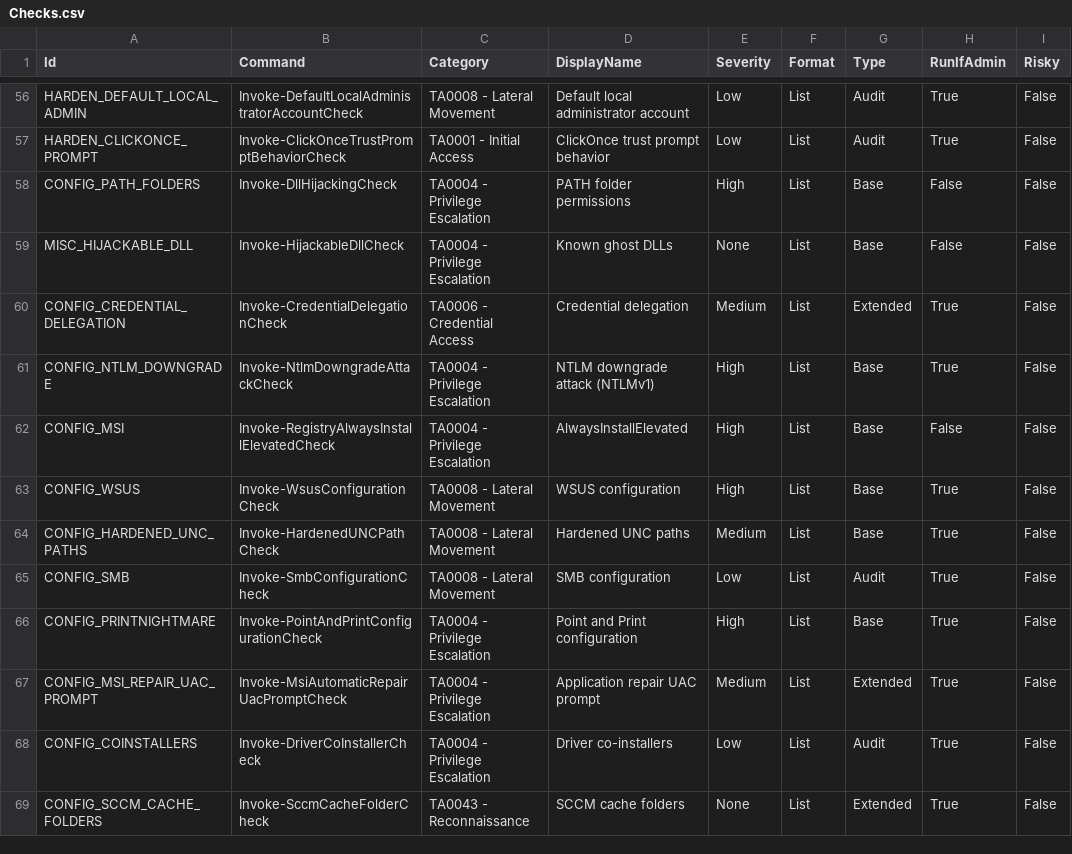
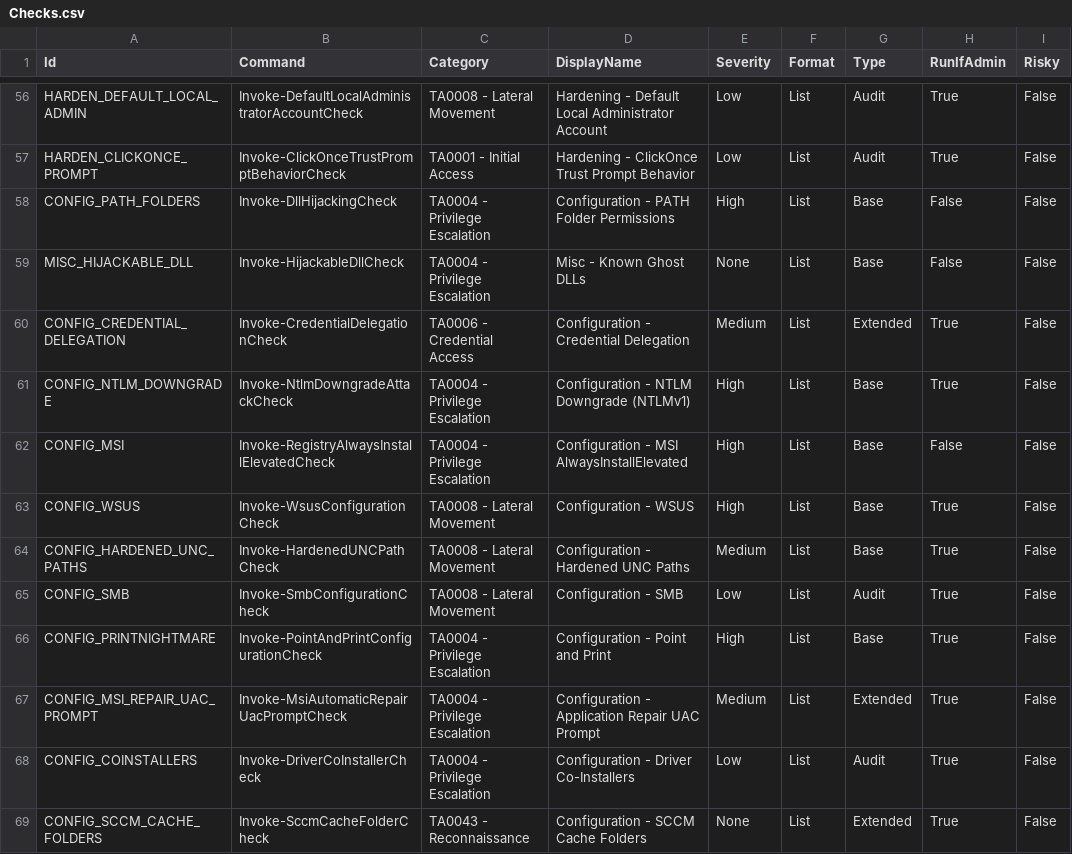
Before and after one commit to itm4n/PrivescCheck, a CSV file: build/Checks.csv, drawn as a sheet; only a part is shown, gaps mark what is left out; the diff covers the shown part only; the diff names each change by its address in the sheet, - before the commit and + after, or states it on an @@ line.

```diff
--- a/build/Checks.csv
+++ b/build/Checks.csv
-D56 (DisplayName): Default local administrator account
+D56 (DisplayName): Hardening - Default Local Administrator Account
-D57 (DisplayName): ClickOnce trust prompt behavior
+D57 (DisplayName): Hardening - ClickOnce Trust Prompt Behavior
-D58 (DisplayName): PATH folder permissions
+D58 (DisplayName): Configuration - PATH Folder Permissions
-D59 (DisplayName): Known ghost DLLs
+D59 (DisplayName): Misc - Known Ghost DLLs
-D60 (DisplayName): Credential delegation
+D60 (DisplayName): Configuration - Credential Delegation
-D61 (DisplayName): NTLM downgrade attack (NTLMv1)
+D61 (DisplayName): Configuration - NTLM Downgrade (NTLMv1)
-D62 (DisplayName): AlwaysInstallElevated
+D62 (DisplayName): Configuration - MSI AlwaysInstallElevated
-D63 (DisplayName): WSUS configuration
+D63 (DisplayName): Configuration - WSUS
-D64 (DisplayName): Hardened UNC paths
+D64 (DisplayName): Configuration - Hardened UNC Paths
-D65 (DisplayName): SMB configuration
+D65 (DisplayName): Configuration - SMB
-D66 (DisplayName): Point and Print configuration
+D66 (DisplayName): Configuration - Point and Print
-D67 (DisplayName): Application repair UAC prompt
+D67 (DisplayName): Configuration - Application Repair UAC Prompt
-D68 (DisplayName): Driver co-installers
+D68 (DisplayName): Configuration - Driver Co-Installers
-D69 (DisplayName): SCCM cache folders
+D69 (DisplayName): Configuration - SCCM Cache Folders
```
Also changed, not shown: 82 edited cells elsewhere in this file, 2 other files.
